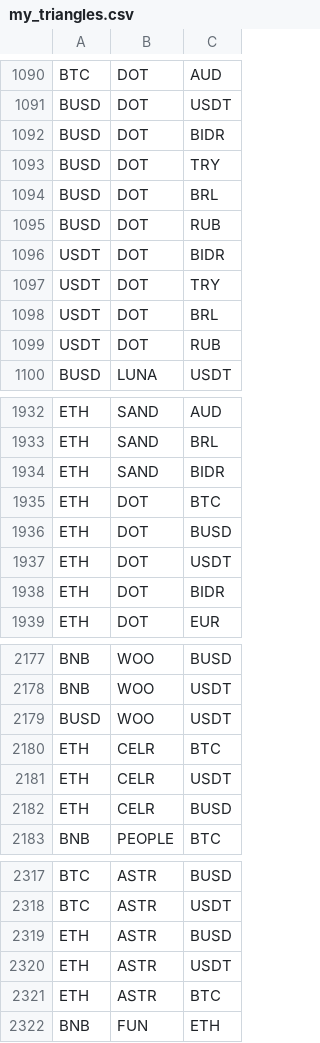
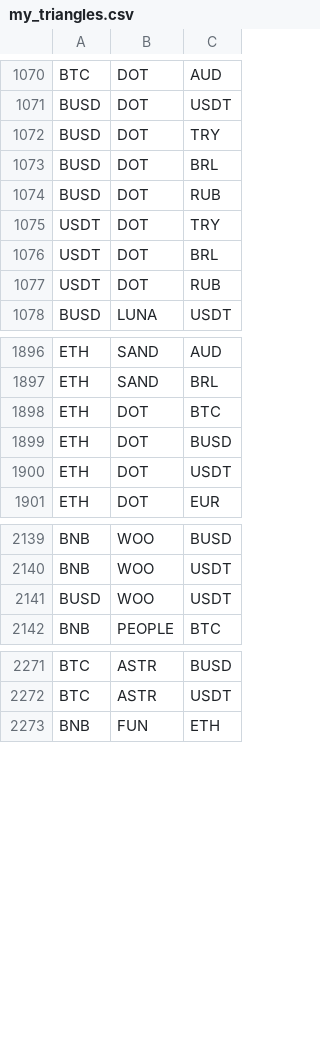
Before and after one commit to ralpho79/jupyter_binance_trades, a CSV file: my_triangles.csv, drawn as a sheet; only a part is shown, gaps mark what is left out; the diff covers the shown part only; the diff names each change by its address in the sheet, - before the commit and + after, or states it on an @@ line.

```diff
--- a/my_triangles.csv
+++ b/my_triangles.csv
-row 1092: BUSD | DOT | BIDR
-row 1096: USDT | DOT | BIDR
-row 1934: ETH | SAND | BIDR
-row 1938: ETH | DOT | BIDR
-row 2180: ETH | CELR | BTC
-row 2181: ETH | CELR | USDT
-row 2182: ETH | CELR | BUSD
-row 2319: ETH | ASTR | BUSD
-row 2320: ETH | ASTR | USDT
-row 2321: ETH | ASTR | BTC
```
Also changed, not shown: 46 removed rows elsewhere in this file, my_pairs.csv, 1 other file.
